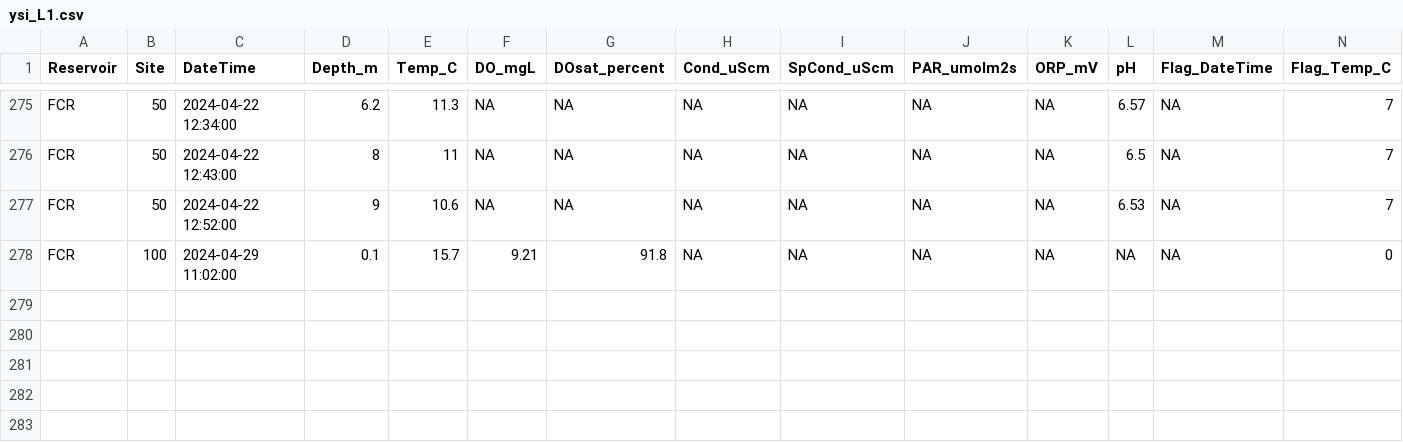
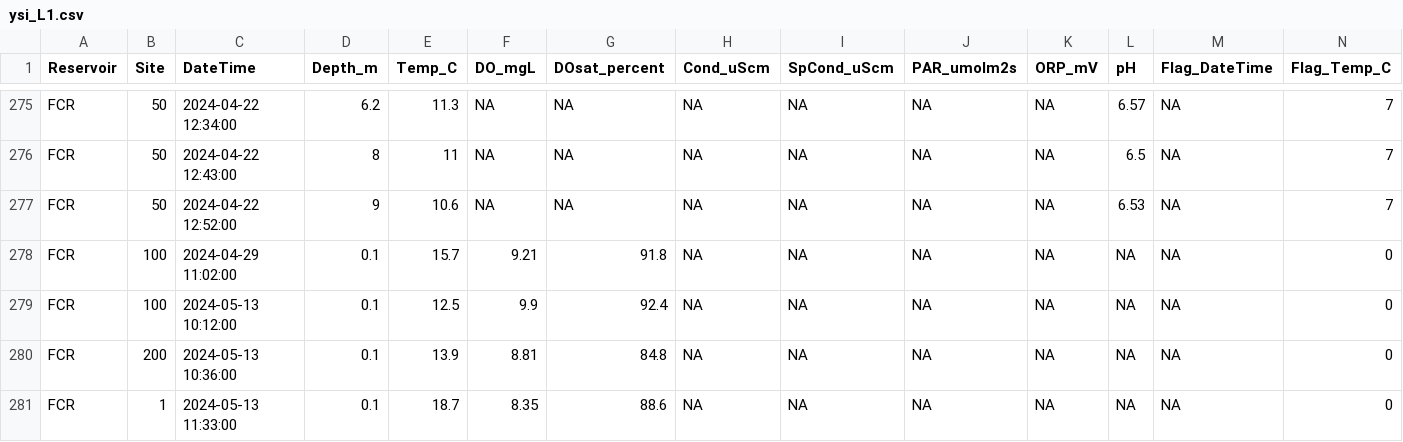
Before and after one commit to hlwander/Reservoirs, a CSV file: Data/DataNotYetUploadedToEDI/YSI_PAR/ysi_L1.csv, drawn as a sheet; only a part is shown, gaps mark what is left out; rows hold the shown columns only; the diff names each change by its address in the sheet, - before the commit and + after, or states it on an @@ line.

```diff
--- a/Data/DataNotYetUploadedToEDI/YSI_PAR/ysi_L1.csv
+++ b/Data/DataNotYetUploadedToEDI/YSI_PAR/ysi_L1.csv
+row 279: FCR | 100 | 2024-05-13 10:12:00 | 0.1 | 12.5 | 9.9 | 92.4 | NA | NA | NA | NA | NA | NA | 0
+row 280: FCR | 200 | 2024-05-13 10:36:00 | 0.1 | 13.9 | 8.81 | 84.8 | NA | NA | NA | NA | NA | NA | 0
+row 281: FCR | 1 | 2024-05-13 11:33:00 | 0.1 | 18.7 | 8.35 | 88.6 | NA | NA | NA | NA | NA | NA | 0
```
